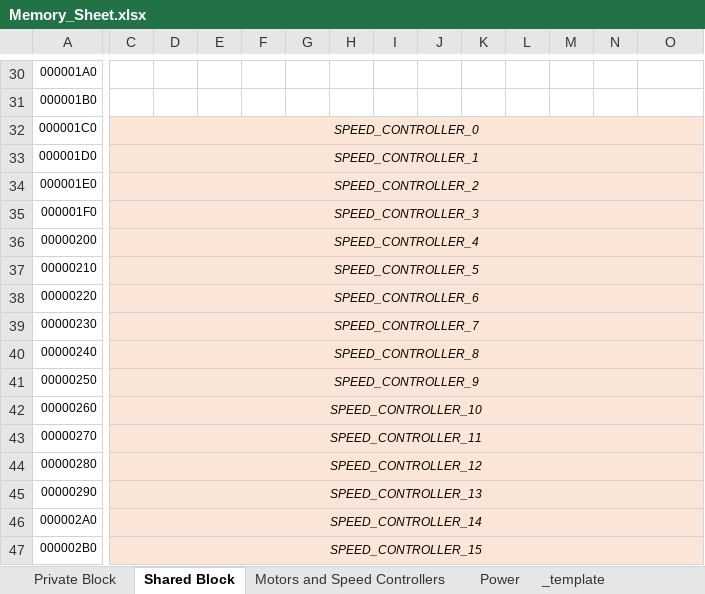
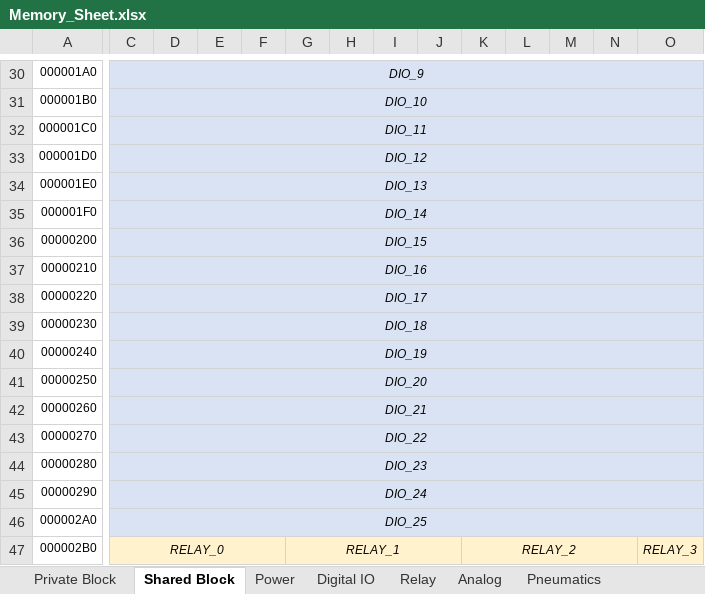
Before and after one commit to JaciBrunning/ToastCPP, an Excel workbook: docs/Memory_Sheet.xlsx, sheet Shared Block, drawn as a sheet; only a part is shown, gaps mark what is left out; values as stored, in another font and other column widths than the file's, no borders; removed rows and columns are numbered as before the commit, all else as after; the diff covers the shown part only; the diff names each change by its address in the sheet, - before the commit and + after, or states it on an @@ line.

```diff
--- a/docs/Memory_Sheet.xlsx (sheet Shared Block)
+++ b/docs/Memory_Sheet.xlsx (sheet Shared Block)
+sheet tab: Digital IO
+sheet tab: Relay
+sheet tab: Analog
+sheet tab: Pneumatics
-C30:O31 fill: none
+C30:O31 fill: #DAE3F3
-C30: (empty)
+C30: DIO_9
+C30:R30 merged
-C31: (empty)
+C31: DIO_10
+C31:R31 merged
-C32: SPEED_CONTROLLER_0
+C32: DIO_11
-C32:O46 fill: #FBE5D6
+C32:O46 fill: #DAE3F3
-C33: SPEED_CONTROLLER_1
+C33: DIO_12
-C34: SPEED_CONTROLLER_2
+C34: DIO_13
-C35: SPEED_CONTROLLER_3
+C35: DIO_14
-C36: SPEED_CONTROLLER_4
+C36: DIO_15
-C37: SPEED_CONTROLLER_5
+C37: DIO_16
-C38: SPEED_CONTROLLER_6
+C38: DIO_17
-C39: SPEED_CONTROLLER_7
+C39: DIO_18
-C40: SPEED_CONTROLLER_8
+C40: DIO_19
-C41: SPEED_CONTROLLER_9
+C41: DIO_20
-C42: SPEED_CONTROLLER_10
+C42: DIO_21
-C43: SPEED_CONTROLLER_11
+C43: DIO_22
-C44: SPEED_CONTROLLER_12
+C44: DIO_23
-C45: SPEED_CONTROLLER_13
+C45: DIO_24
-C46: SPEED_CONTROLLER_14
+C46: DIO_25
-C47: SPEED_CONTROLLER_15
+C47: RELAY_0
-C47:R47 merged
+C47:F47 merged
-G47: (empty)
+G47: RELAY_1
+G47:J47 merged
-K47: (empty)
+K47: RELAY_2
+K47:N47 merged
-O47: (empty)
+O47: RELAY_3
+O47:R47 merged
```
Also changed, not shown: 53 added rows, 1 removed row, 34 edited cells, cell formats and merged cells elsewhere in this sheet, sheet Motors and PWM, other sheet tabs.
